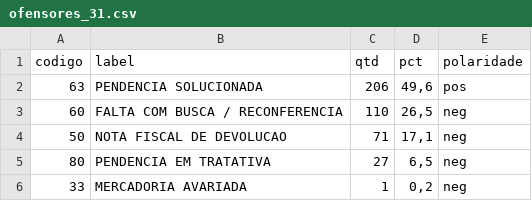
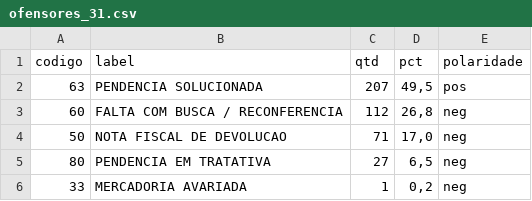
Before and after one commit to binhotransportes15/coletas-ace, a CSV file: dashboard/data/pendencia/ofensores_31.csv, drawn as a sheet.

```diff
--- a/dashboard/data/pendencia/ofensores_31.csv
+++ b/dashboard/data/pendencia/ofensores_31.csv
@@ -1,5 +1,5 @@
 codigo,label,qtd,pct,polaridade
-63,PENDENCIA SOLUCIONADA,206,"49,6",pos
-60,FALTA COM BUSCA / RECONFERENCIA,110,"26,5",neg
-50,NOTA FISCAL DE DEVOLUCAO,71,"17,1",neg
+63,PENDENCIA SOLUCIONADA,207,"49,5",pos
+60,FALTA COM BUSCA / RECONFERENCIA,112,"26,8",neg
+50,NOTA FISCAL DE DEVOLUCAO,71,"17,0",neg
 80,PENDENCIA EM TRATATIVA,27,"6,5",neg
```
Also changed, not shown: dashboard/data/pendencia/pendencias_31.csv, dashboard/data/pendencia/resumo_31.csv, 10 other files.
